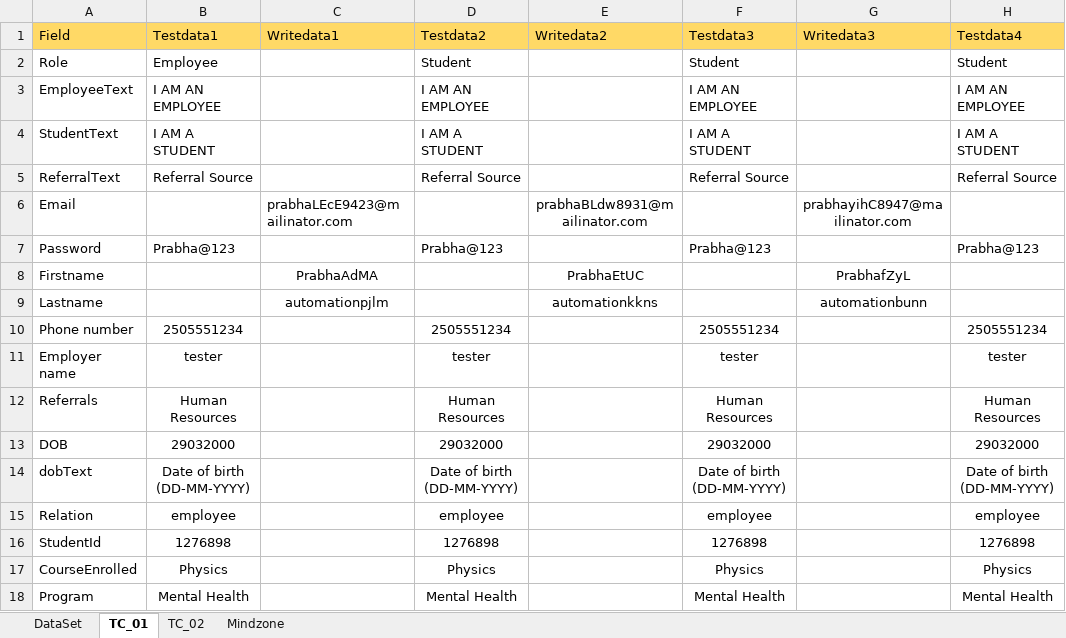
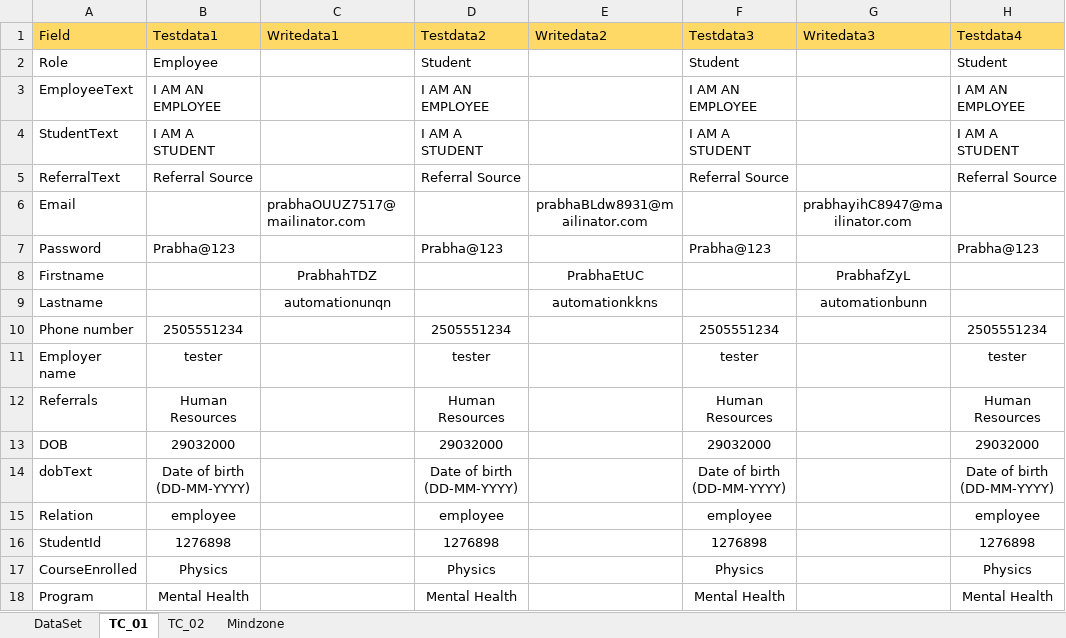
Before and after one commit to Balaji01234/Carepath-Mobile-Automation, an Excel workbook: dataFiles/Testdata.xlsx, sheet TC_01, drawn as a sheet; only a part is shown; values as stored, in another font and other column widths than the file's, no borders; the diff names each change by its address in the sheet, - before the commit and + after, or states it on an @@ line.

```diff
--- a/dataFiles/Testdata.xlsx (sheet TC_01)
+++ b/dataFiles/Testdata.xlsx (sheet TC_01)
-C6 (Writedata1): prabhaLEcE9423@mailinator.com
+C6 (Writedata1): prabhaOUUZ7517@mailinator.com
-C8 (Writedata1): PrabhaAdMA
+C8 (Writedata1): PrabhahTDZ
-C9 (Writedata1): automationpjlm
+C9 (Writedata1): automationunqn
```
Also changed, not shown: 5 other files.
